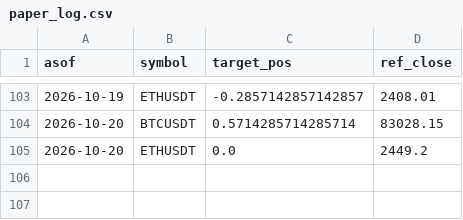
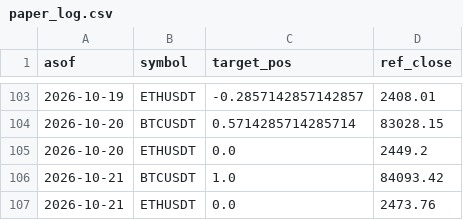
Before and after one commit to DonaldDuck842/BTC-ETH_Trend_Strategie, a CSV file: results/paper_log.csv, drawn as a sheet; only a part is shown, gaps mark what is left out.

Commit message:
paper log 2026-10-22

```diff
--- a/results/paper_log.csv
+++ b/results/paper_log.csv
@@ -105 +105,3 @@ asof,symbol,target_pos,ref_close
 2026-10-20,ETHUSDT,0.0,2449.2
+2026-10-21,BTCUSDT,1.0,84093.42
+2026-10-21,ETHUSDT,0.0,2473.76
```
Also changed, not shown: results/equity.csv, 1 other file.
